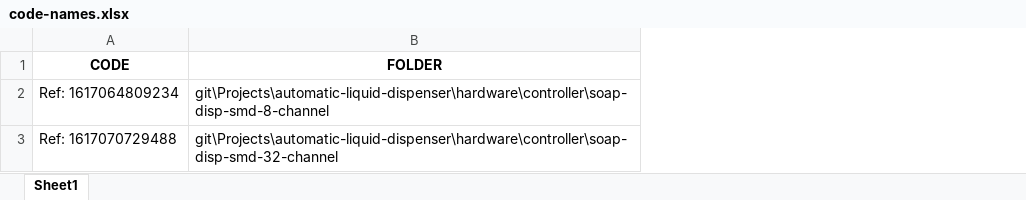
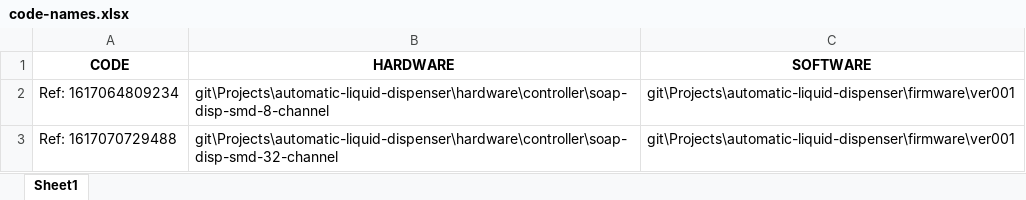
Before and after one commit to skgadi/Projects, an Excel workbook: code-names.xlsx, sheet Sheet1, drawn as a sheet; values as stored, in another font and other column widths than the file's, no borders; the diff names each change by its address in the sheet, - before the commit and + after, or states it on an @@ line.

Commit message:
Automatic push

```diff
--- a/code-names.xlsx (sheet Sheet1)
+++ b/code-names.xlsx (sheet Sheet1)
+column C (SOFTWARE), rows 2-3: git\Projects\automatic-liquid-dispenser\firmware\ver001 | git\Projects\automatic-liquid-dispenser\firmware\ver001
-B1: FOLDER
+B1: HARDWARE
```
Also changed, not shown: 26 other files.
